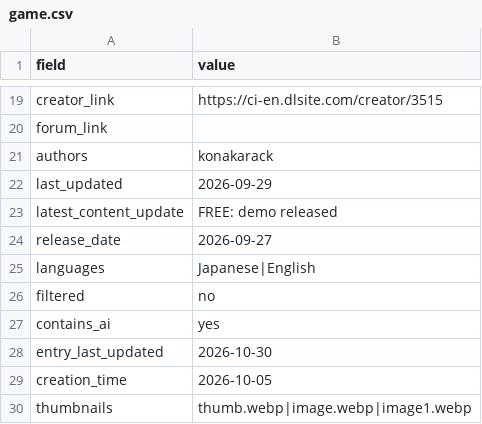
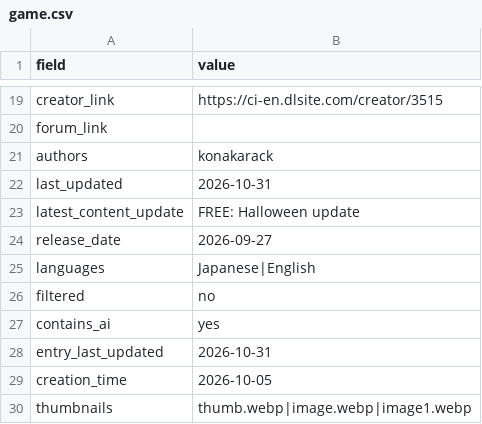
Before and after one commit to artsketter/size-game-index-content, a CSV file: games/2D Vore game (working title)/game.csv, drawn as a sheet; only a part is shown, gaps mark what is left out.

Commit message:
2D vore game halloween update

```diff
--- a/games/2D Vore game (working title)/game.csv
+++ b/games/2D Vore game (working title)/game.csv
@@ -22,4 +22,4 @@ forum_link,
 authors,konakarack
-last_updated,2026-09-29
-latest_content_update,FREE: demo released
+last_updated,2026-10-31
+latest_content_update,FREE: Halloween update
 release_date,2026-09-27
@@ -28,3 +28,3 @@ filtered,no
 contains_ai,yes
-entry_last_updated,2026-10-30
+entry_last_updated,2026-10-31
 creation_time,2026-10-05
```
Also changed, not shown: 1 other file.
